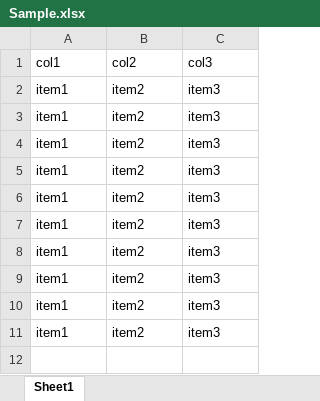
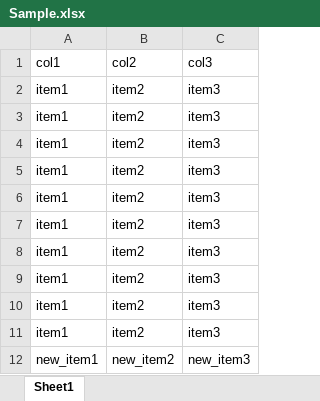
Before and after one commit to YamaU3495/github-actions-test, an Excel workbook: Sample.xlsx, sheet Sheet1, drawn as a sheet; values as stored, in another font and other column widths than the file's, no borders; the diff names each change by its address in the sheet, - before the commit and + after, or states it on an @@ line.

Commit message:
Update Sample.xlsx add row

```diff
--- a/Sample.xlsx (sheet Sheet1)
+++ b/Sample.xlsx (sheet Sheet1)
+row 12: new_item1 | new_item2 | new_item3
```
